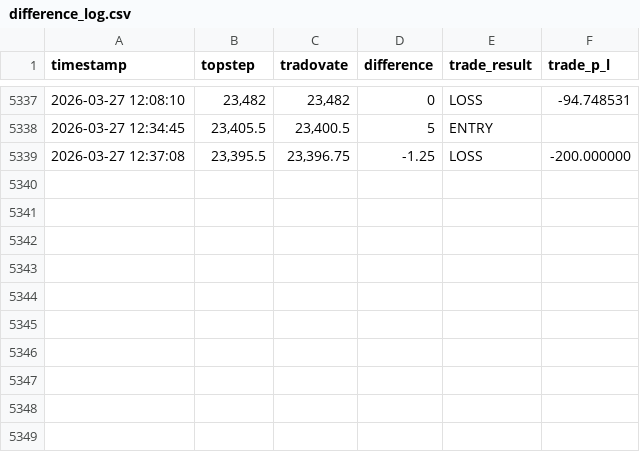
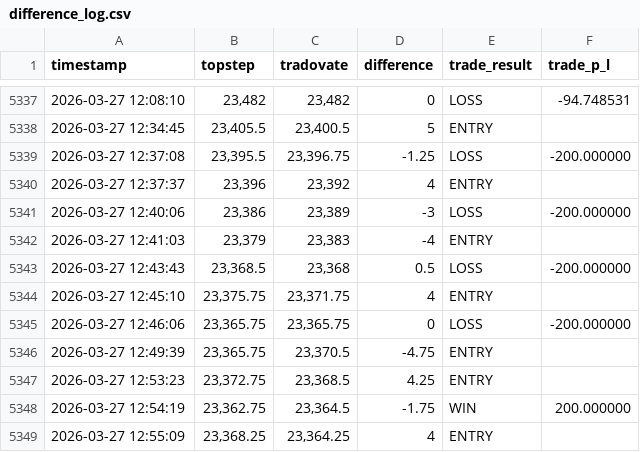
Before and after one commit to coreyreed2016/My-app---Copy, a CSV file: difference_log.csv, drawn as a sheet; only a part is shown, gaps mark what is left out; the diff names each change by its address in the sheet, - before the commit and + after, or states it on an @@ line.

```diff
--- a/difference_log.csv
+++ b/difference_log.csv
+row 5340: 2026-03-27 12:37:37 | 23,396 | 23,392 | 4 | ENTRY
+row 5341: 2026-03-27 12:40:06 | 23,386 | 23,389 | -3 | LOSS | -200.000000
+row 5342: 2026-03-27 12:41:03 | 23,379 | 23,383 | -4 | ENTRY
+row 5343: 2026-03-27 12:43:43 | 23,368.5 | 23,368 | 0.5 | LOSS | -200.000000
+row 5344: 2026-03-27 12:45:10 | 23,375.75 | 23,371.75 | 4 | ENTRY
+row 5345: 2026-03-27 12:46:06 | 23,365.75 | 23,365.75 | 0 | LOSS | -200.000000
+row 5346: 2026-03-27 12:49:39 | 23,365.75 | 23,370.5 | -4.75 | ENTRY
+row 5347: 2026-03-27 12:53:23 | 23,372.75 | 23,368.5 | 4.25 | ENTRY
+row 5348: 2026-03-27 12:54:19 | 23,362.75 | 23,364.5 | -1.75 | WIN | 200.000000
+row 5349: 2026-03-27 12:55:09 | 23,368.25 | 23,364.25 | 4 | ENTRY
```
Also changed, not shown: order_action_log.csv, 2 other files.
